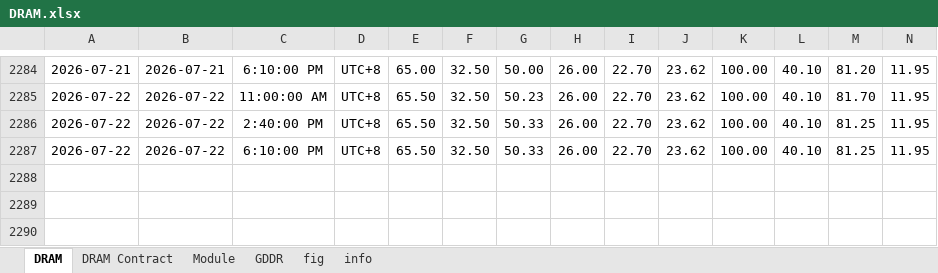
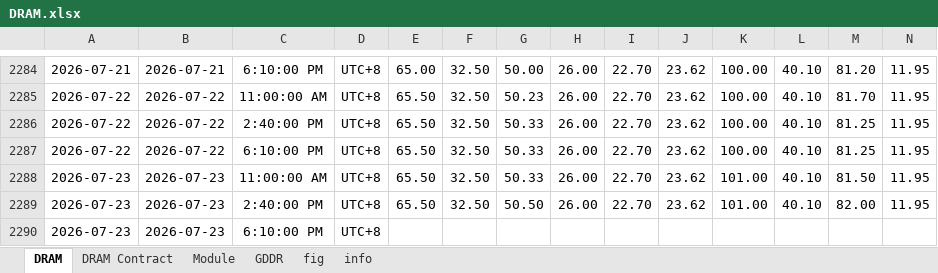
Before and after one commit to Tommylee1013/FinancialData, an Excel workbook: data_lake/industry/TrendForce/DRAM.xlsx, sheet DRAM, drawn as a sheet; only a part is shown, gaps mark what is left out; values as stored, in another font and other column widths than the file's, no borders; rows hold the shown columns only; the diff names each change by its address in the sheet, - before the commit and + after, or states it on an @@ line.

Commit message:
data update (2026/07/23)

```diff
--- a/data_lake/industry/TrendForce/DRAM.xlsx (sheet DRAM)
+++ b/data_lake/industry/TrendForce/DRAM.xlsx (sheet DRAM)
+row 2288: 2026-07-23 | 2026-07-23 | 11:00:00 AM | UTC+8 | 65.50 | 32.50 | 50.33 | 26.00 | 22.70 | 23.62 | 101.00 | 40.10 | 81.50 | 11.95
+row 2289: 2026-07-23 | 2026-07-23 | 2:40:00 PM | UTC+8 | 65.50 | 32.50 | 50.50 | 26.00 | 22.70 | 23.62 | 101.00 | 40.10 | 82.00 | 11.95
+row 2290: 2026-07-23 | 2026-07-23 | 6:10:00 PM | UTC+8
```
Also changed, not shown: charts or pictures, data_lake/Index/Bond Index.xlsx, data_lake/behavior/CNN Fear and Greed Index.xlsx, 31 other files.
